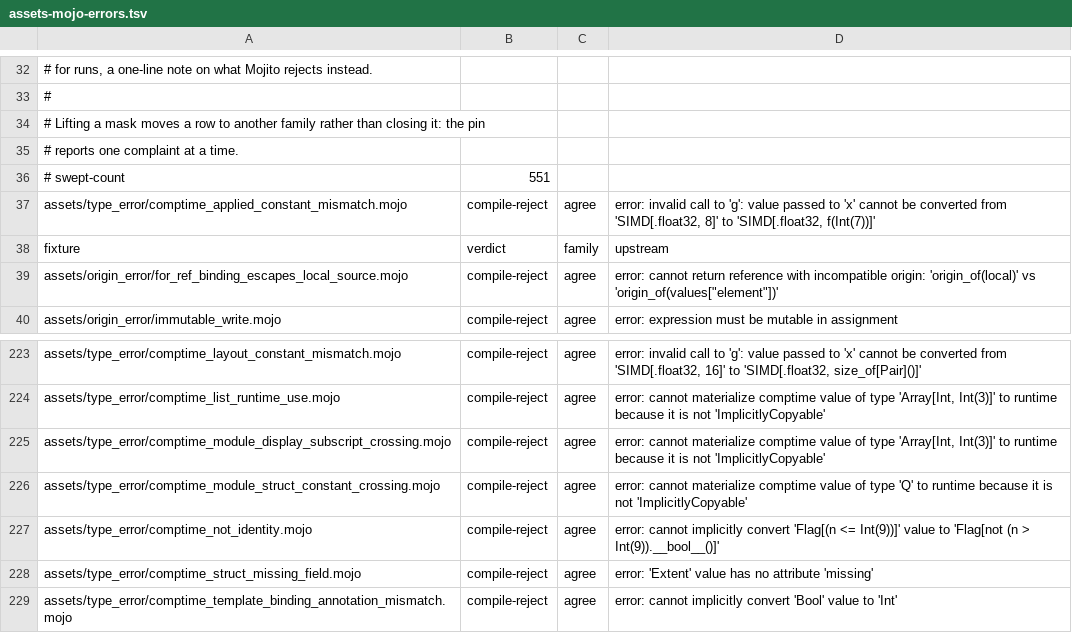
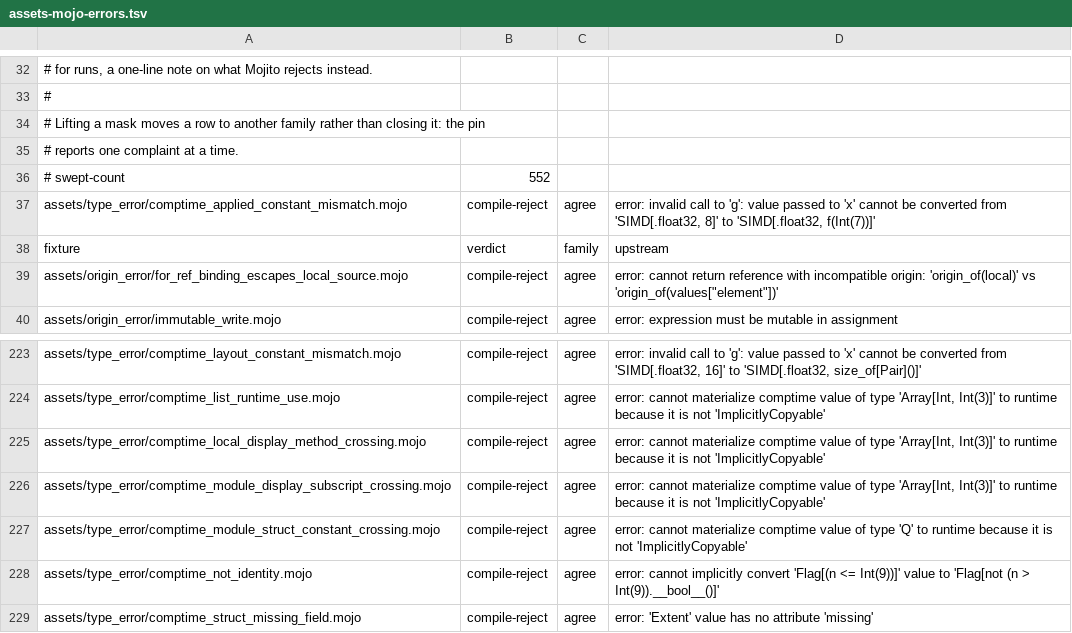
Before and after one commit to bpr/mojito, a TSV file: conformance/assets-mojo-errors.tsv, drawn as a sheet; only a part is shown, gaps mark what is left out; the shorter side is filled out with more unchanged rows.

Commit message:
A local comptime display, a Dict or Set constructor binding, and a closed reflection field-name list are now applications the check binds, as at the pin, and the elaborator no longer spells any collection into a read. This fixes lifted reads such as `comptime s = total(l)` over a local `comptime l = [1, 2, 3]` and `size(D)` over a module `Dict[...]` constructor, which failed with "Undefined variable".

```diff
--- a/conformance/assets-mojo-errors.tsv
+++ b/conformance/assets-mojo-errors.tsv
@@ -35,3 +35,3 @@
 # reports one complaint at a time.
-# swept-count	551
+# swept-count	552
 assets/type_error/comptime_applied_constant_mismatch.mojo	compile-reject	agree	error: invalid call to 'g': value passed to 'x' cannot be converted from 'SIMD[.float32, 8]' to 'SIMD[.float32, f(Int(7))]'
@@ -224,2 +224,3 @@ assets/type_error/comptime_layout_constant_mismatch.mojo	compile-reject	agree	er
 assets/type_error/comptime_list_runtime_use.mojo	compile-reject	agree	error: cannot materialize comptime value of type 'Array[Int, Int(3)]' to runtime because it is not 'ImplicitlyCopyable'
+assets/type_error/comptime_local_display_method_crossing.mojo	compile-reject	agree	error: cannot materialize comptime value of type 'Array[Int, Int(3)]' to runtime because it is not 'ImplicitlyCopyable'
 assets/type_error/comptime_module_display_subscript_crossing.mojo	compile-reject	agree	error: cannot materialize comptime value of type 'Array[Int, Int(3)]' to runtime because it is not 'ImplicitlyCopyable'
```
Also changed, not shown: conformance/assets-mojo-rejects.tsv, conformance/pliron-parity.tsv, 18 other files.
